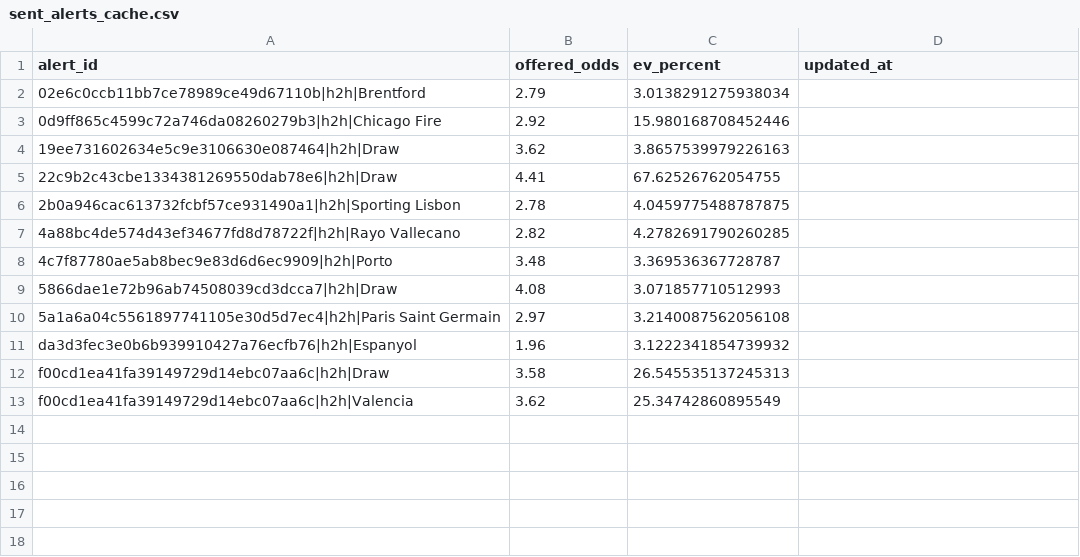
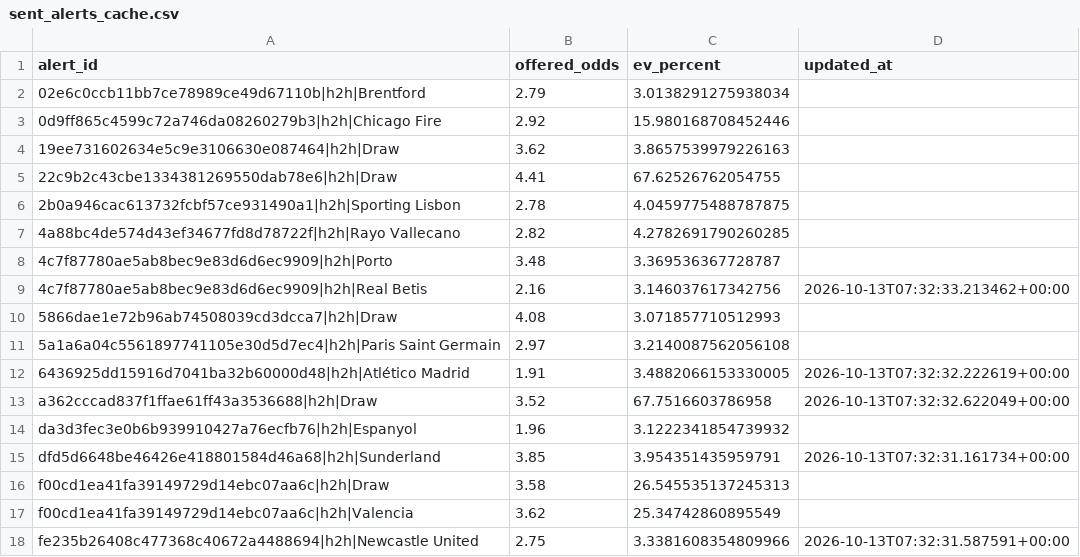
Before and after one commit to Sirkings14/1xbet-value-bot, a CSV file: sent_alerts_cache.csv, drawn as a sheet; the diff names each change by its address in the sheet, - before the commit and + after, or states it on an @@ line.

```diff
--- a/sent_alerts_cache.csv
+++ b/sent_alerts_cache.csv
+row 9: 4c7f87780ae5ab8bec9e83d6d6ec9909|h2h|Real Betis | 2.16 | 3.146037617342756 | 2026-10-13T07:32:33.213462+00:00
+row 12: 6436925dd15916d7041ba32b60000d48|h2h|Atlético Madrid | 1.91 | 3.4882066153330005 | 2026-10-13T07:32:32.222619+00:00
+row 13: a362cccad837f1ffae61ff43a3536688|h2h|Draw | 3.52 | 67.7516603786958 | 2026-10-13T07:32:32.622049+00:00
+row 15: dfd5d6648be46426e418801584d46a68|h2h|Sunderland | 3.85 | 3.954351435959791 | 2026-10-13T07:32:31.161734+00:00
+row 18: fe235b26408c477368c40672a4488694|h2h|Newcastle United | 2.75 | 3.3381608354809966 | 2026-10-13T07:32:31.587591+00:00
```
Also changed, not shown: analysis_report.csv, signals.csv.
